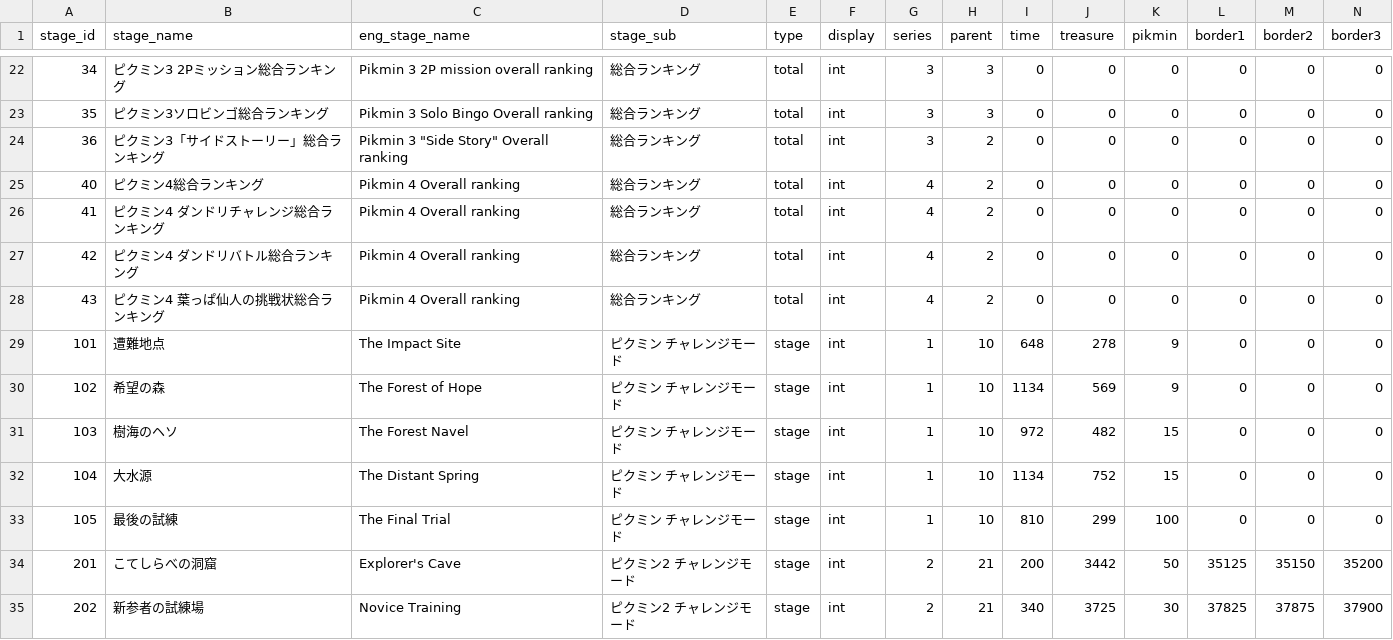
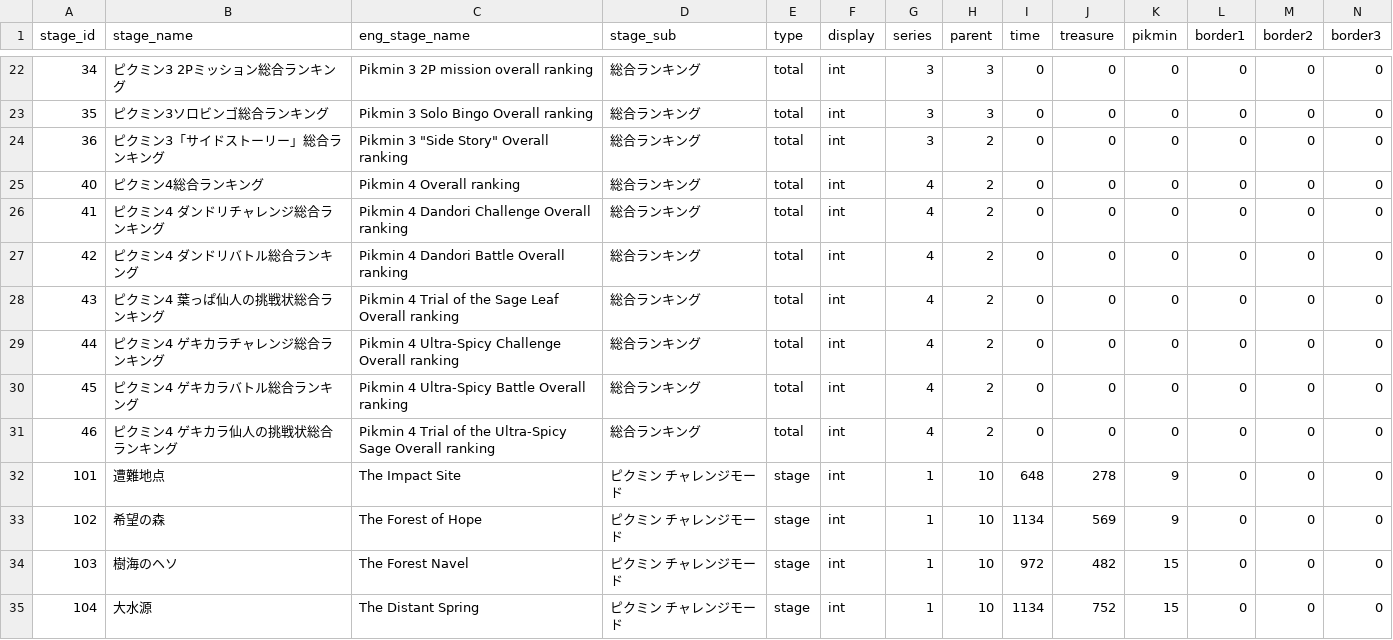
Before and after one commit to koppacha/pik5, a CSV file: laravel/database/seeders/data/stages.csv, drawn as a sheet; only a part is shown, gaps mark what is left out; the shorter side is filled out with more unchanged rows; rows hold the shown columns only; the diff names each change by its address in the sheet, - before the commit and + after, or states it on an @@ line.

```diff
--- a/laravel/database/seeders/data/stages.csv
+++ b/laravel/database/seeders/data/stages.csv
-C26 (eng_stage_name): Pikmin 4 Overall ranking
+C26 (eng_stage_name): Pikmin 4 Dandori Challenge Overall ranking
-C27 (eng_stage_name): Pikmin 4 Overall ranking
+C27 (eng_stage_name): Pikmin 4 Dandori Battle Overall ranking
-C28 (eng_stage_name): Pikmin 4 Overall ranking
+C28 (eng_stage_name): Pikmin 4 Trial of the Sage Leaf Overall ranking
+row 29: 44 | ピクミン4 ゲキカラチャレンジ総合ランキング | Pikmin 4 Ultra-Spicy Challenge Overall ranking | 総合ランキング | total | int | 4 | 2 | 0 | 0 | 0 | 0 | 0 | 0
+row 30: 45 | ピクミン4 ゲキカラバトル総合ランキング | Pikmin 4 Ultra-Spicy Battle Overall ranking | 総合ランキング | total | int | 4 | 2 | 0 | 0 | 0 | 0 | 0 | 0
+row 31: 46 | ピクミン4 ゲキカラ仙人の挑戦状総合ランキング | Pikmin 4 Trial of the Ultra-Spicy Sage Overall ranking | 総合ランキング | total | int | 4 | 2 | 0 | 0 | 0 | 0 | 0 | 0
```
Also changed, not shown: 32 other files.
